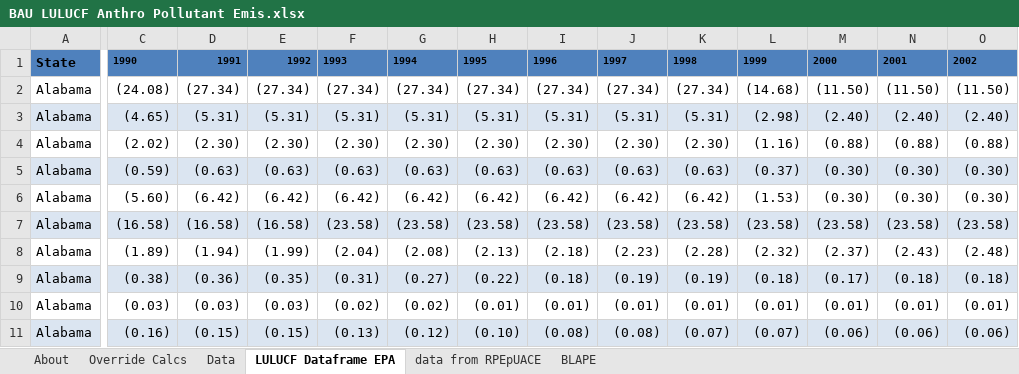
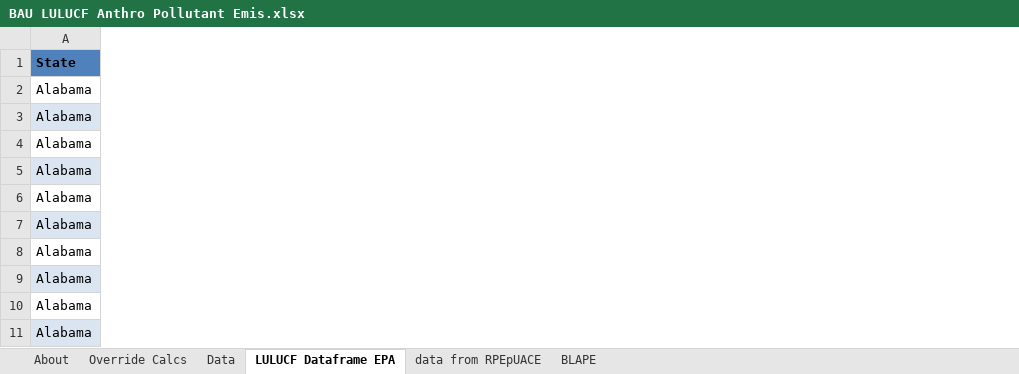
Before and after one commit to EnergyInnovation/eps-newhampshire, an Excel workbook: InputData/land/BLAPE/BAU LULUCF Anthro Pollutant Emis.xlsx, sheet LULUCF Dataframe EPA, drawn as a sheet; only a part is shown, gaps mark what is left out; values as stored, in another font and other column widths than the file's, no borders; the diff covers the shown part only; the diff names each change by its address in the sheet, - before the commit and + after, or states it on an @@ line.

```diff
--- a/InputData/land/BLAPE/BAU LULUCF Anthro Pollutant Emis.xlsx (sheet LULUCF Dataframe EPA)
+++ b/InputData/land/BLAPE/BAU LULUCF Anthro Pollutant Emis.xlsx (sheet LULUCF Dataframe EPA)
@@ column C hidden, rows 1-11: 1990 | (24.08) | (4.65) | (2.02) | (0.59) | (5.60) | (16.58) | (1.89) | (0.38) | (0.03) | (0.16) @@
@@ column D hidden, rows 1-11: 1991 | (27.34) | (5.31) | (2.30) | (0.63) | (6.42) | (16.58) | (1.94) | (0.36) | (0.03) | (0.15) @@
@@ column E hidden, rows 1-11: 1992 | (27.34) | (5.31) | (2.30) | (0.63) | (6.42) | (16.58) | (1.99) | (0.35) | (0.03) | (0.15) @@
@@ column F hidden, rows 1-11: 1993 | (27.34) | (5.31) | (2.30) | (0.63) | (6.42) | (23.58) | (2.04) | (0.31) | (0.02) | (0.13) @@
@@ column G hidden, rows 1-11: 1994 | (27.34) | (5.31) | (2.30) | (0.63) | (6.42) | (23.58) | (2.08) | (0.27) | (0.02) | (0.12) @@
@@ column H hidden, rows 1-11: 1995 | (27.34) | (5.31) | (2.30) | (0.63) | (6.42) | (23.58) | (2.13) | (0.22) | (0.01) | (0.10) @@
@@ column I hidden, rows 1-11: 1996 | (27.34) | (5.31) | (2.30) | (0.63) | (6.42) | (23.58) | (2.18) | (0.18) | (0.01) | (0.08) @@
@@ column J hidden, rows 1-11: 1997 | (27.34) | (5.31) | (2.30) | (0.63) | (6.42) | (23.58) | (2.23) | (0.19) | (0.01) | (0.08) @@
@@ column K hidden, rows 1-11: 1998 | (27.34) | (5.31) | (2.30) | (0.63) | (6.42) | (23.58) | (2.28) | (0.19) | (0.01) | (0.07) @@
@@ column L hidden, rows 1-11: 1999 | (14.68) | (2.98) | (1.16) | (0.37) | (1.53) | (23.58) | (2.32) | (0.18) | (0.01) | (0.07) @@
@@ column M hidden, rows 1-11: 2000 | (11.50) | (2.40) | (0.88) | (0.30) | (0.30) | (23.58) | (2.37) | (0.17) | (0.01) | (0.06) @@
@@ column N hidden, rows 1-11: 2001 | (11.50) | (2.40) | (0.88) | (0.30) | (0.30) | (23.58) | (2.43) | (0.18) | (0.01) | (0.06) @@
@@ column O hidden, rows 1-11: 2002 | (11.50) | (2.40) | (0.88) | (0.30) | (0.30) | (23.58) | (2.48) | (0.18) | (0.01) | (0.06) @@
```
Also changed, not shown: 14 removed columns elsewhere in this sheet, sheet Data, sheet BLAPE, sheet Override Calcs, sheet About, formulas that keep their value, 13 other files.
